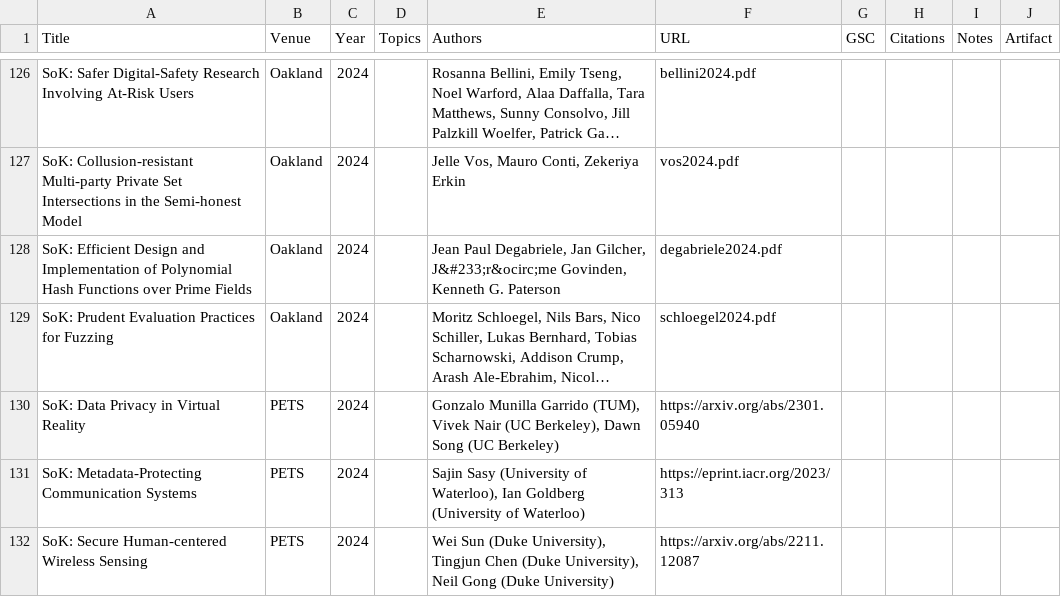
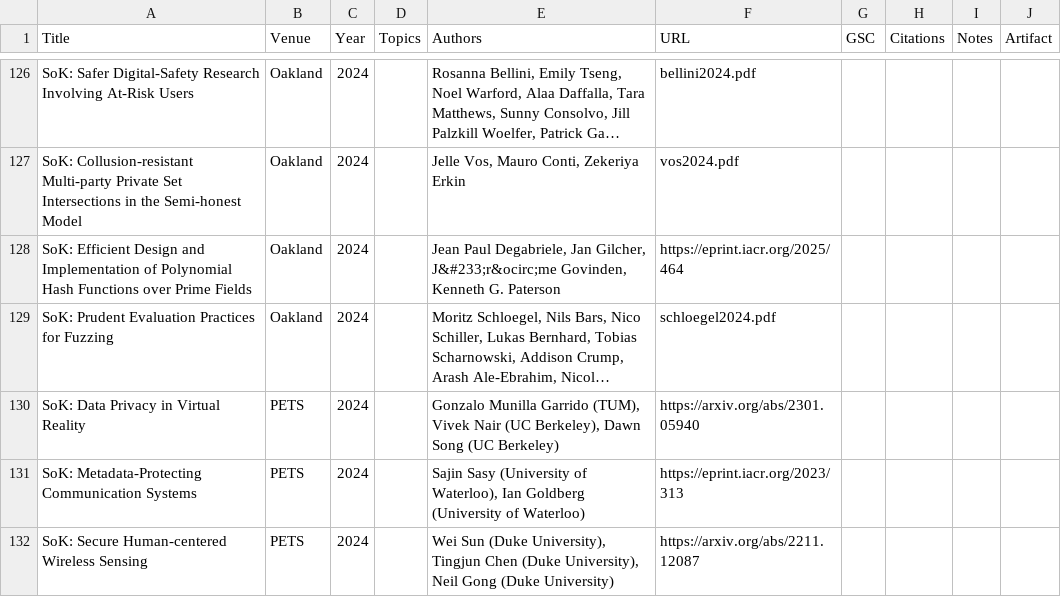
Before and after one commit to oaklandsok/oaklandsok.github.io, a CSV file: src/papers.csv, drawn as a sheet; only a part is shown, gaps mark what is left out; long unchanged cells end in …; the diff names each change by its address in the sheet, - before the commit and + after, or states it on an @@ line.

```diff
--- a/src/papers.csv
+++ b/src/papers.csv
-F128 (URL): degabriele2024.pdf
+F128 (URL): https://eprint.iacr.org/2025/464
```
Also changed, not shown: 18 other files.
